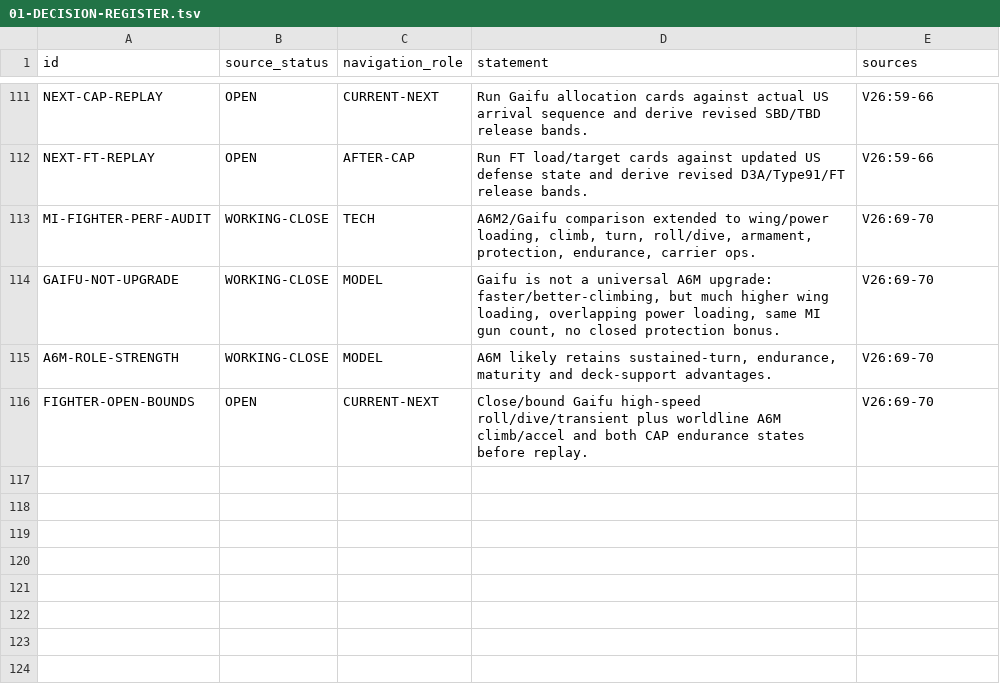
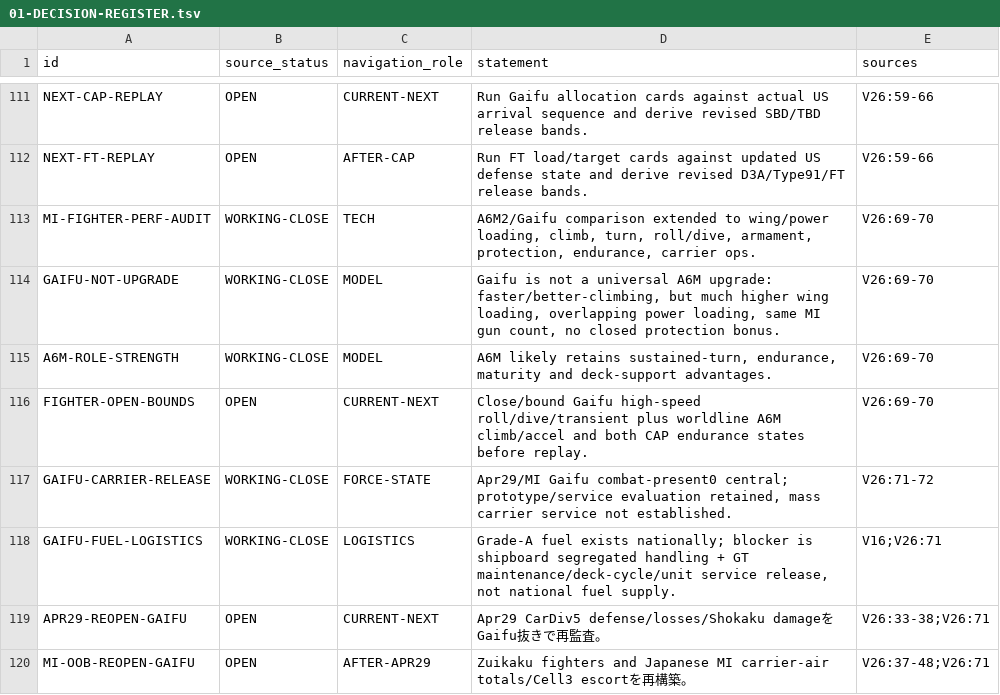
Before and after one commit to fe-ball/alternate-history-hub, a TSV file: scenarios/asai/current/active/01-DECISION-REGISTER.tsv, drawn as a sheet; only a part is shown, gaps mark what is left out; the diff names each change by its address in the sheet, - before the commit and + after, or states it on an @@ line.

Commit message:
asai: register Gaifu carrier release correction

```diff
--- a/scenarios/asai/current/active/01-DECISION-REGISTER.tsv
+++ b/scenarios/asai/current/active/01-DECISION-REGISTER.tsv
+row 117: GAIFU-CARRIER-RELEASE | WORKING-CLOSE | FORCE-STATE | Apr29/MI Gaifu combat-present0 central; prototype/service evaluation retained, mass carrier service not established. | V26:71-72
+row 118: GAIFU-FUEL-LOGISTICS | WORKING-CLOSE | LOGISTICS | Grade-A fuel exists nationally; blocker is shipboard segregated handling + GT maintenance/deck-cycle/unit service release, not national fuel supply. | V16;V26:71
+row 119: APR29-REOPEN-GAIFU | OPEN | CURRENT-NEXT | Apr29 CarDiv5 defense/losses/Shokaku damageをGaifu抜きで再監査。 | V26:33-38;V26:71
+row 120: MI-OOB-REOPEN-GAIFU | OPEN | AFTER-APR29 | Zuikaku fighters and Japanese MI carrier-air totals/Cell3 escortを再構築。 | V26:37-48;V26:71
```
